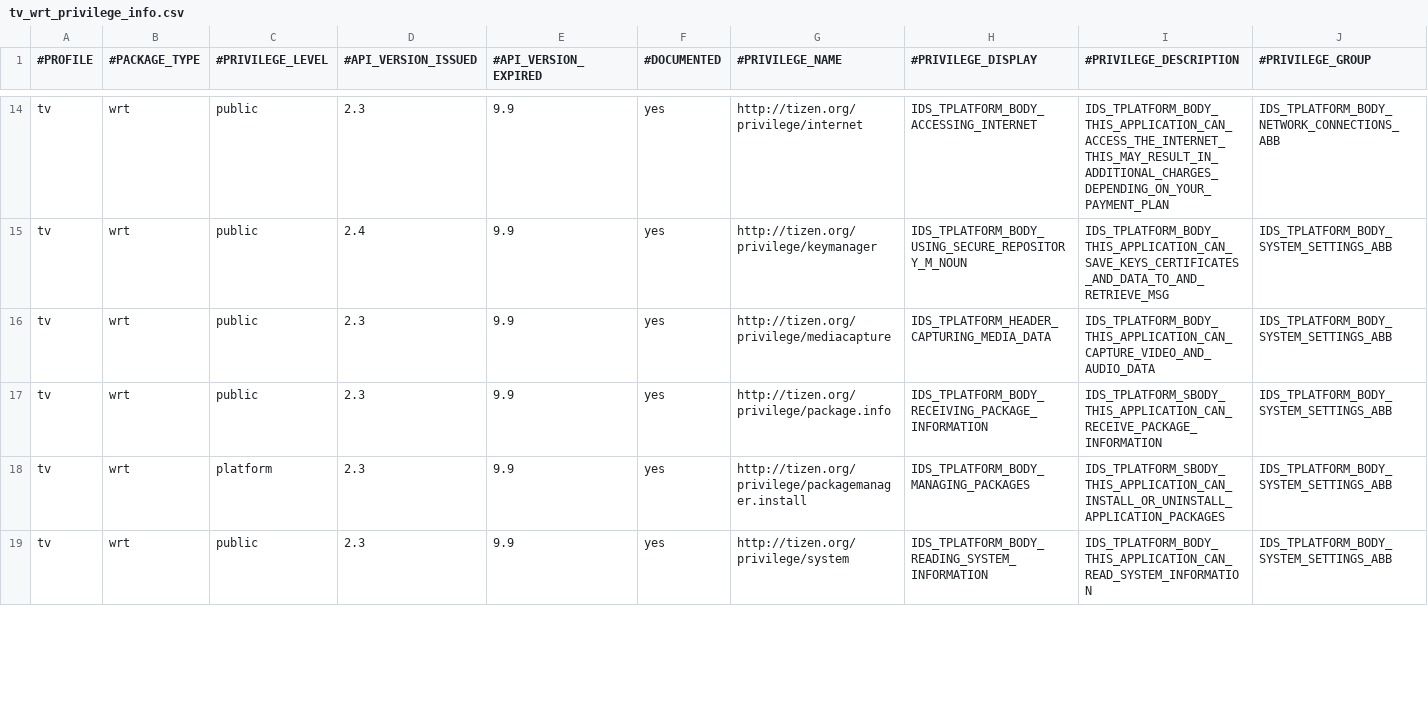
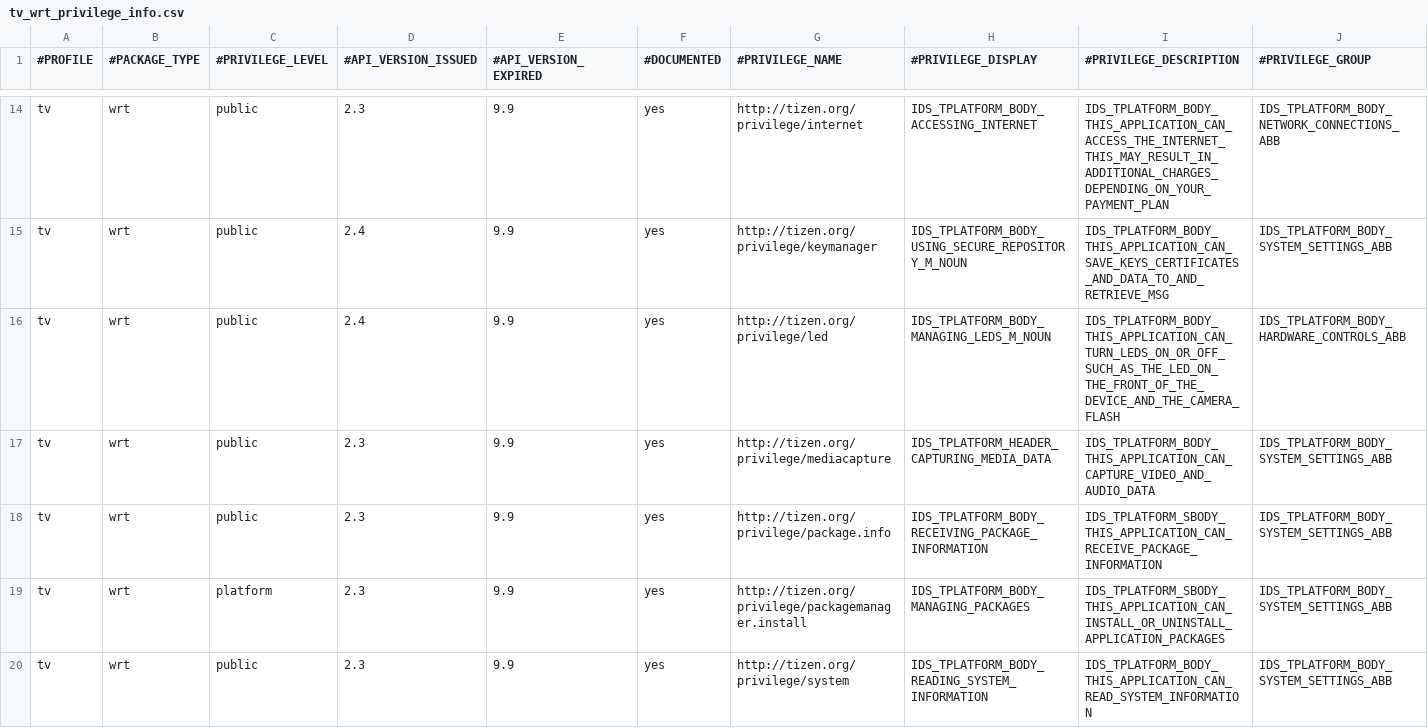
Before and after one commit to tizenorg/platform.core.security.privilege-checker, a CSV file: capi/res/dbspace/tv_wrt_privilege_info.csv, drawn as a sheet; only a part is shown, gaps mark what is left out; rows hold the shown columns only; the diff covers the shown part only; the diff names each change by its address in the sheet, - before the commit and + after, or states it on an @@ line.

```diff
--- a/capi/res/dbspace/tv_wrt_privilege_info.csv
+++ b/capi/res/dbspace/tv_wrt_privilege_info.csv
+row 16: tv | wrt | public | 2.4 | 9.9 | yes | http://tizen.org/privilege/led | IDS_TPLATFORM_BODY_MANAGING_LEDS_M_NOUN | IDS_TPLATFORM_BODY_THIS_APPLICATION_CAN_TURN_LEDS_ON_OR_OFF_SUCH_AS_THE_LED_ON_THE_FRONT_OF_THE_DEVICE_AND_THE_CAMERA_FLASH | IDS_TPLATFORM_BODY_HARDWARE_CONTROLS_ABB
```
Also changed, not shown: 2 edited cells elsewhere in this file, capi/res/dbspace/core_privilege_info.csv, capi/res/dbspace/tv_core_privilege_info.csv, 5 other files.
